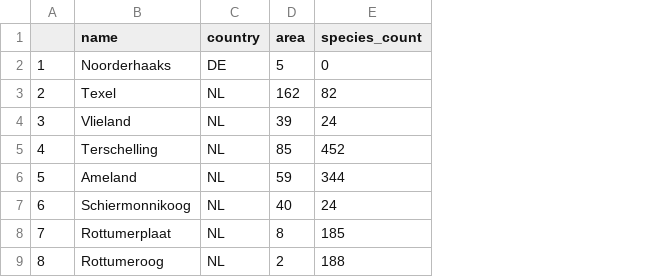
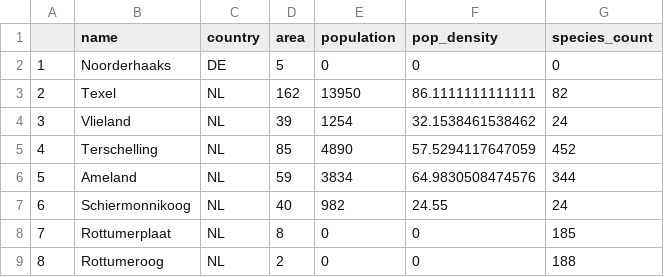
Before and after one commit to aot29/landscape_ecology, a CSV file: notebooks/Frisian_Islands_data/biodiv.csv, drawn as a sheet; only a part is shown; the diff names each change by its address in the sheet, - before the commit and + after, or states it on an @@ line.

Commit message:
Added mammuth notebook

```diff
--- a/notebooks/Frisian_Islands_data/biodiv.csv
+++ b/notebooks/Frisian_Islands_data/biodiv.csv
+column E (population), rows 2-9: 0 | 13950 | 1254 | 4890 | 3834 | 982 | 0 | 0
+column F (pop_density), rows 2-9: 0 | 86.1111111111111 | 32.1538461538462 | 57.5294117647059 | 64.9830508474576 | 24.55 | 0 | 0
```
Also changed, not shown: 5 other files.
